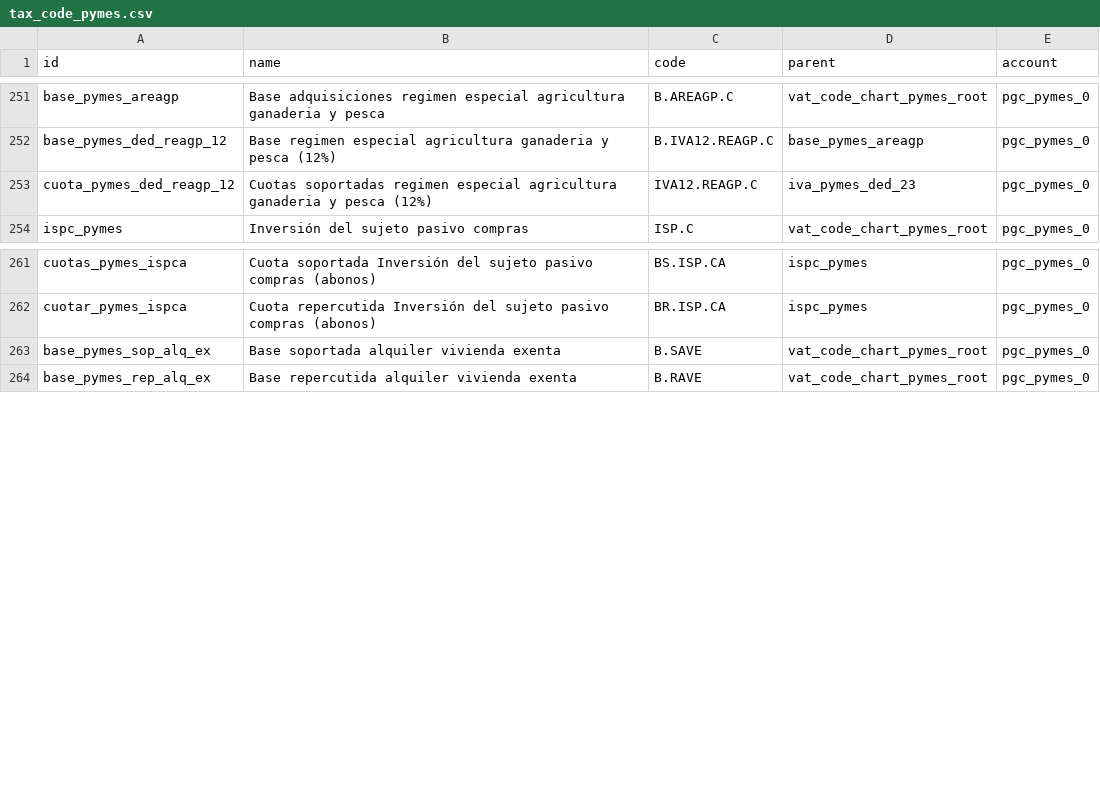
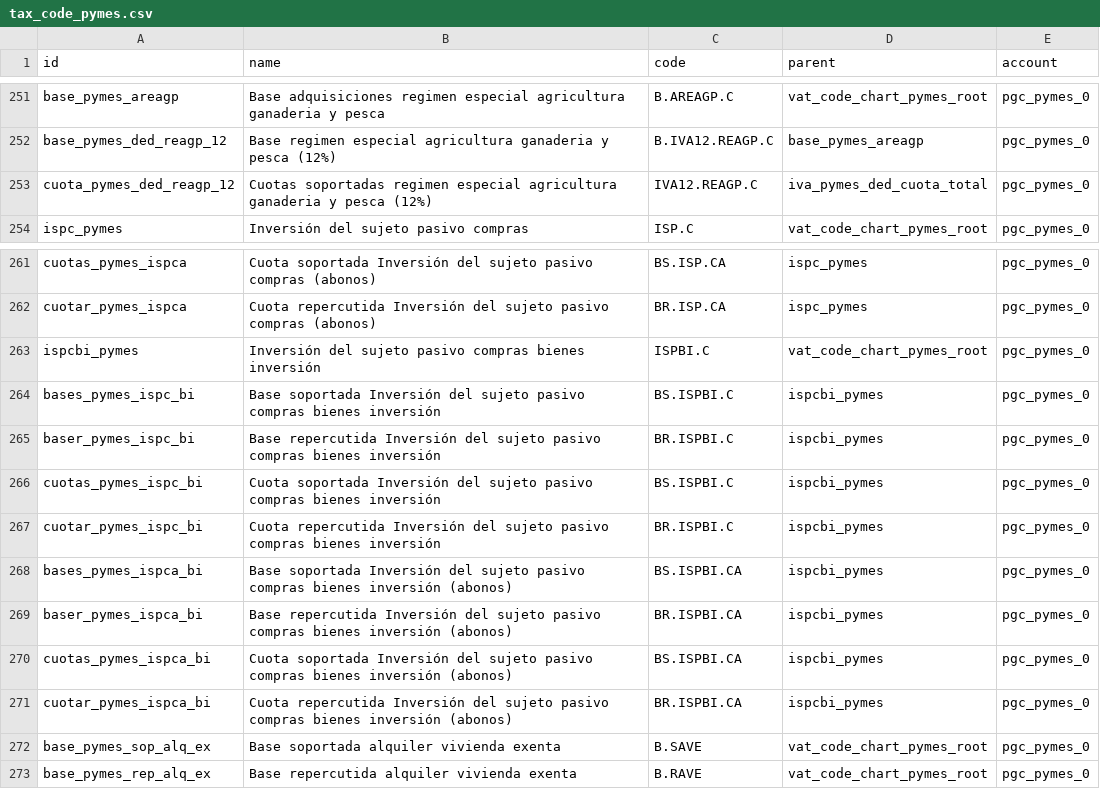
Before and after one commit to NaN-tic/tryton-account_es_csv2xml, a CSV file: tax_code_pymes.csv, drawn as a sheet; only a part is shown, gaps mark what is left out.

Commit message:
Update pesca tax parent/child and add new ISP tax

```diff
--- a/tax_code_pymes.csv
+++ b/tax_code_pymes.csv
@@ -252,3 +252,3 @@
 "base_pymes_ded_reagp_12","Base regimen especial agricultura ganaderia y pesca (12%)","B.IVA12.REAGP.C","base_pymes_areagp","pgc_pymes_0"
-"cuota_pymes_ded_reagp_12","Cuotas soportadas regimen especial agricultura ganaderia y pesca (12%)","IVA12.REAGP.C","iva_pymes_ded_23","pgc_pymes_0"
+"cuota_pymes_ded_reagp_12","Cuotas soportadas regimen especial agricultura ganaderia y pesca (12%)","IVA12.REAGP.C","iva_pymes_ded_cuota_total","pgc_pymes_0"
 "ispc_pymes","Inversión del sujeto pasivo compras","ISP.C","vat_code_chart_pymes_root","pgc_pymes_0"
@@ -262,2 +262,11 @@
 "cuotar_pymes_ispca","Cuota repercutida Inversión del sujeto pasivo compras (abonos)","BR.ISP.CA","ispc_pymes","pgc_pymes_0"
+"ispcbi_pymes","Inversión del sujeto pasivo compras bienes inversión","ISPBI.C","vat_code_chart_pymes_root","pgc_pymes_0"
+"bases_pymes_ispc_bi","Base soportada Inversión del sujeto pasivo compras bienes inversión","BS.ISPBI.C","ispcbi_pymes","pgc_pymes_0"
+"baser_pymes_ispc_bi","Base repercutida Inversión del sujeto pasivo compras bienes inversión","BR.ISPBI.C","ispcbi_pymes","pgc_pymes_0"
+"cuotas_pymes_ispc_bi","Cuota soportada Inversión del sujeto pasivo compras bienes inversión","BS.ISPBI.C","ispcbi_pymes","pgc_pymes_0"
+"cuotar_pymes_ispc_bi","Cuota repercutida Inversión del sujeto pasivo compras bienes inversión","BR.ISPBI.C","ispcbi_pymes","pgc_pymes_0"
+"bases_pymes_ispca_bi","Base soportada Inversión del sujeto pasivo compras bienes inversión (abonos)","BS.ISPBI.CA","ispcbi_pymes","pgc_pymes_0"
+"baser_pymes_ispca_bi","Base repercutida Inversión del sujeto pasivo compras bienes inversión (abonos)","BR.ISPBI.CA","ispcbi_pymes","pgc_pymes_0"
+"cuotas_pymes_ispca_bi","Cuota soportada Inversión del sujeto pasivo compras bienes inversión (abonos)","BS.ISPBI.CA","ispcbi_pymes","pgc_pymes_0"
+"cuotar_pymes_ispca_bi","Cuota repercutida Inversión del sujeto pasivo compras bienes inversión (abonos)","BR.ISPBI.CA","ispcbi_pymes","pgc_pymes_0"
 "base_pymes_sop_alq_ex","Base soportada alquiler vivienda exenta","B.SAVE","vat_code_chart_pymes_root","pgc_pymes_0"
```
Also changed, not shown: tax.csv, tax_code.csv, 10 other files.
